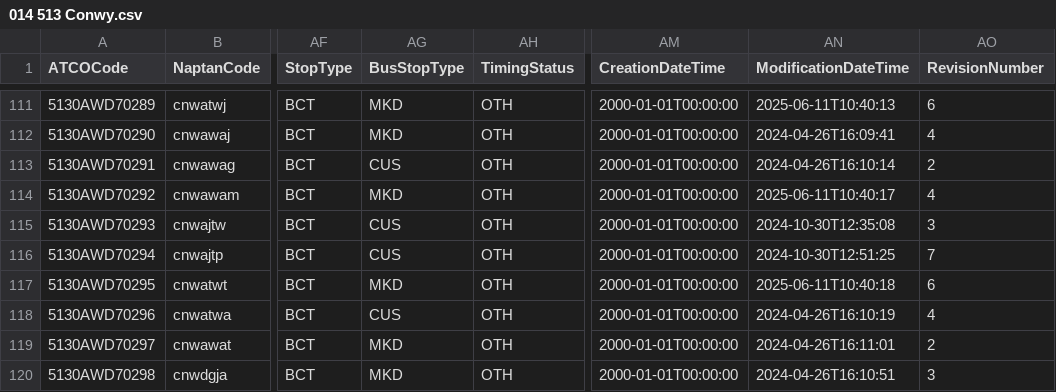
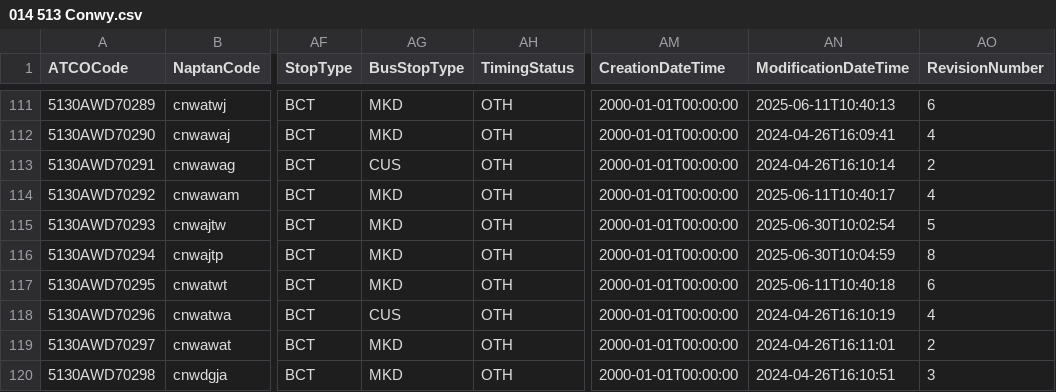
Before and after one commit to bustimes/scrapings, a CSV file: naptan/014 513 Conwy.csv, drawn as a sheet; only a part is shown, gaps mark what is left out; the diff names each change by its address in the sheet, - before the commit and + after, or states it on an @@ line.

```diff
--- a/naptan/014 513 Conwy.csv
+++ b/naptan/014 513 Conwy.csv
-AG115:AG116 (BusStopType): CUS
+AG115:AG116 (BusStopType): MKD
-AN115 (ModificationDateTime): 2024-10-30T12:35:08
+AN115 (ModificationDateTime): 2025-06-30T10:02:54
-AO115 (RevisionNumber): 3
+AO115 (RevisionNumber): 5
-AN116 (ModificationDateTime): 2024-10-30T12:51:25
+AN116 (ModificationDateTime): 2025-06-30T10:04:59
-AO116 (RevisionNumber): 7
+AO116 (RevisionNumber): 8
```
Also changed, not shown: naptan/007 551 Bridgend.csv, naptan/011 571 Cardiff.csv, 5 other files.
